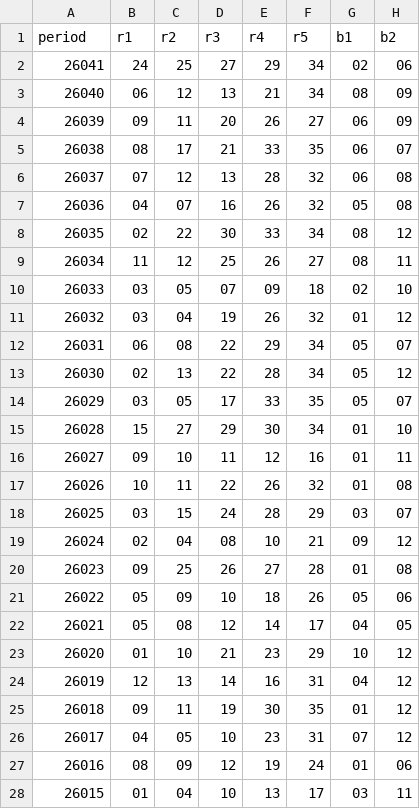
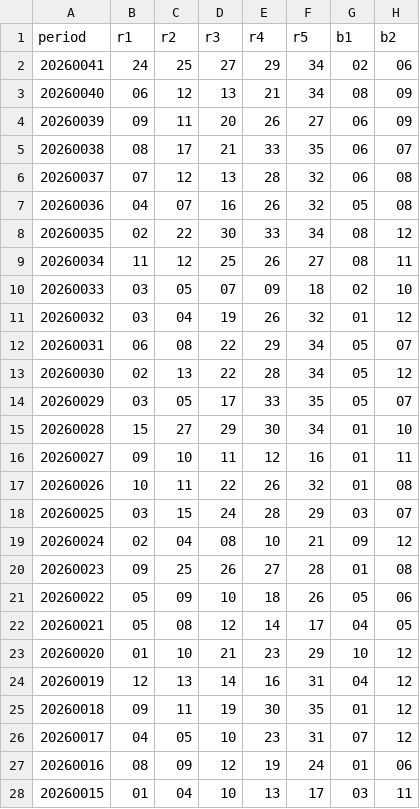
Before and after one commit to xudashuaib/openclaw-workspace, a CSV file: lottery/体育彩票/历史数据/dlt_history.csv, drawn as a sheet; only a part is shown; the diff covers the shown part only; the diff names each change by its address in the sheet, - before the commit and + after, or states it on an @@ line.

Commit message:
feat(lottery): 完整历史数据
- 福利彩票/历史数据/ssq_history.csv: 3326条 (2003001~20260042)
  来源: cnblogs全量(2003-2025) + 500.com最新(2026)
- 体育彩票/历史数据/dlt_history.csv: 30条 (20260041~20260012)
  来源: 500.com (仅最新30期，完整历史需其他方案)

```diff
--- a/lottery/体育彩票/历史数据/dlt_history.csv
+++ b/lottery/体育彩票/历史数据/dlt_history.csv
-A2 (period): 26041
+A2 (period): 20260041
-A3 (period): 26040
+A3 (period): 20260040
-A4 (period): 26039
+A4 (period): 20260039
-A5 (period): 26038
+A5 (period): 20260038
-A6 (period): 26037
+A6 (period): 20260037
-A7 (period): 26036
+A7 (period): 20260036
-A8 (period): 26035
+A8 (period): 20260035
-A9 (period): 26034
+A9 (period): 20260034
-A10 (period): 26033
+A10 (period): 20260033
-A11 (period): 26032
+A11 (period): 20260032
-A12 (period): 26031
+A12 (period): 20260031
-A13 (period): 26030
+A13 (period): 20260030
-A14 (period): 26029
+A14 (period): 20260029
-A15 (period): 26028
+A15 (period): 20260028
-A16 (period): 26027
+A16 (period): 20260027
-A17 (period): 26026
+A17 (period): 20260026
-A18 (period): 26025
+A18 (period): 20260025
-A19 (period): 26024
+A19 (period): 20260024
-A20 (period): 26023
+A20 (period): 20260023
-A21 (period): 26022
+A21 (period): 20260022
-A22 (period): 26021
+A22 (period): 20260021
-A23 (period): 26020
+A23 (period): 20260020
-A24 (period): 26019
+A24 (period): 20260019
-A25 (period): 26018
+A25 (period): 20260018
-A26 (period): 26017
+A26 (period): 20260017
-A27 (period): 26016
+A27 (period): 20260016
-A28 (period): 26015
+A28 (period): 20260015
```
Also changed, not shown: 3 edited cells elsewhere in this file, 1 other file.
